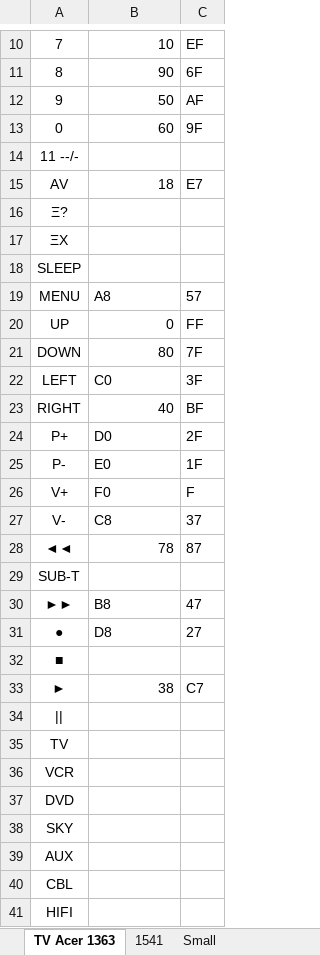
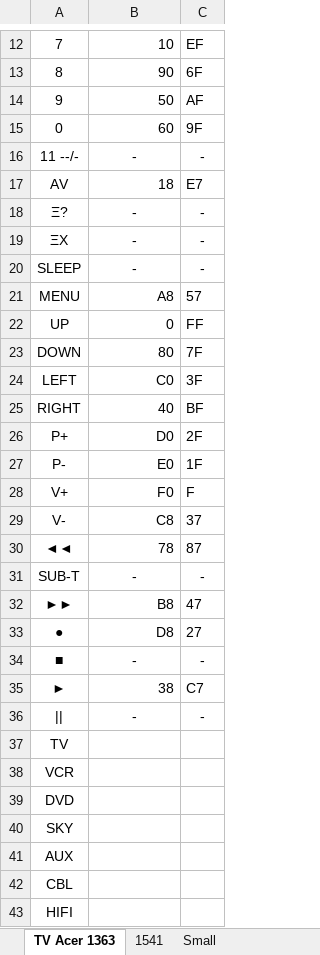
Before and after one commit to roryjs/bridge-project, an Excel workbook: remotecodes.xlsx, sheet TV Acer 1363, drawn as a sheet; only a part is shown, gaps mark what is left out; values as stored, in another font and other column widths than the file's, no borders; addresses are those after the commit; the diff covers the shown part only; the diff names each change by its address in the sheet, - before the commit and + after, or states it on an @@ line.

Commit message:
improved readability
minor formatting changes, and column headers added

```diff
--- a/remotecodes.xlsx (sheet TV Acer 1363)
+++ b/remotecodes.xlsx (sheet TV Acer 1363)
-B16: (empty)
+B16: -
-C16: (empty)
+C16: -
-B18:B20: (empty)
+B18:B20: -
-C18:C20: (empty)
+C18:C20: -
-B21 alignment: left
+B21 alignment: right
-B24 alignment: left
+B24 alignment: right
-B26:B29 alignment: left
+B26:B29 alignment: right
-B31: (empty)
+B31: -
-C31: (empty)
+C31: -
-B32:B33 alignment: left
+B32:B33 alignment: right
-B34: (empty)
+B34: -
-C34: (empty)
+C34: -
-B36: (empty)
+B36: -
-C36: (empty)
+C36: -
```
Also changed, not shown: 2 added rows, 2 edited cells and cell formats elsewhere in this sheet.
